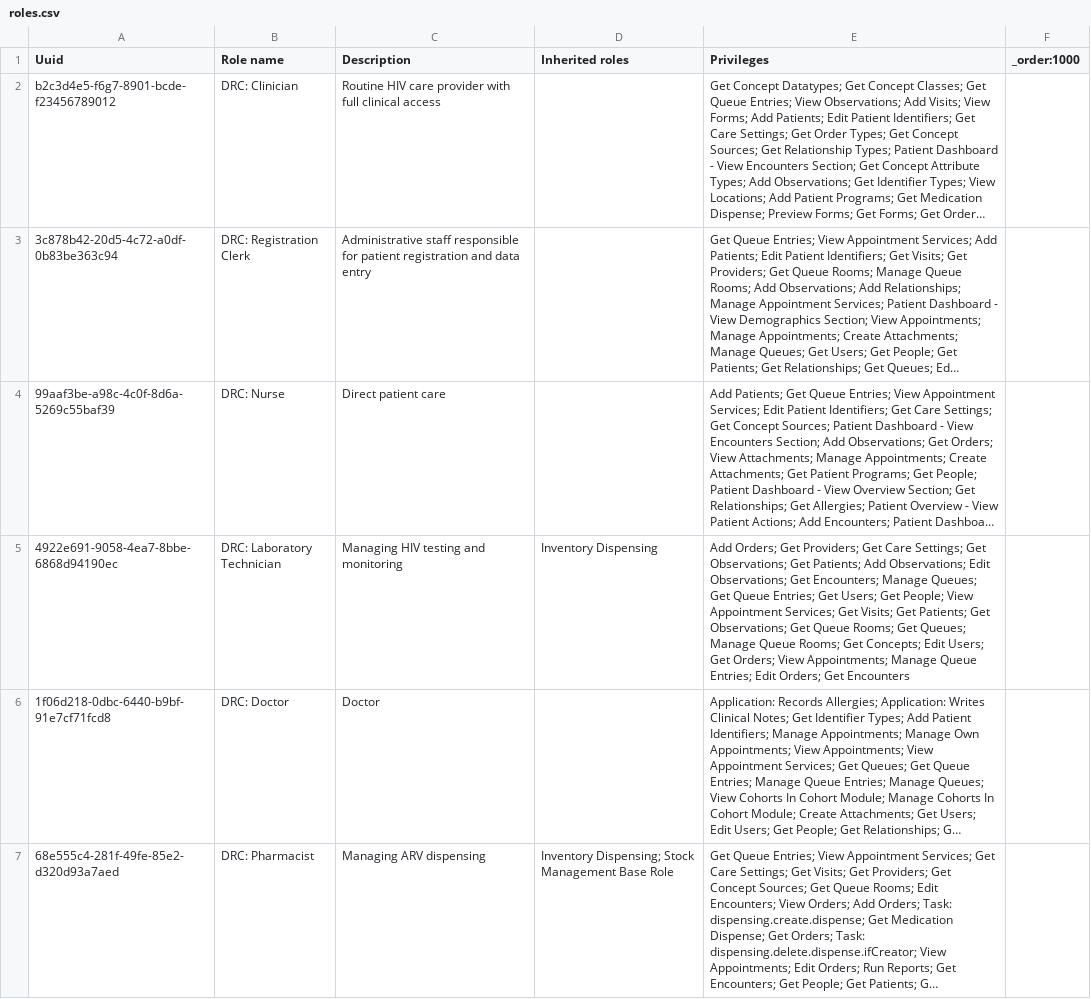
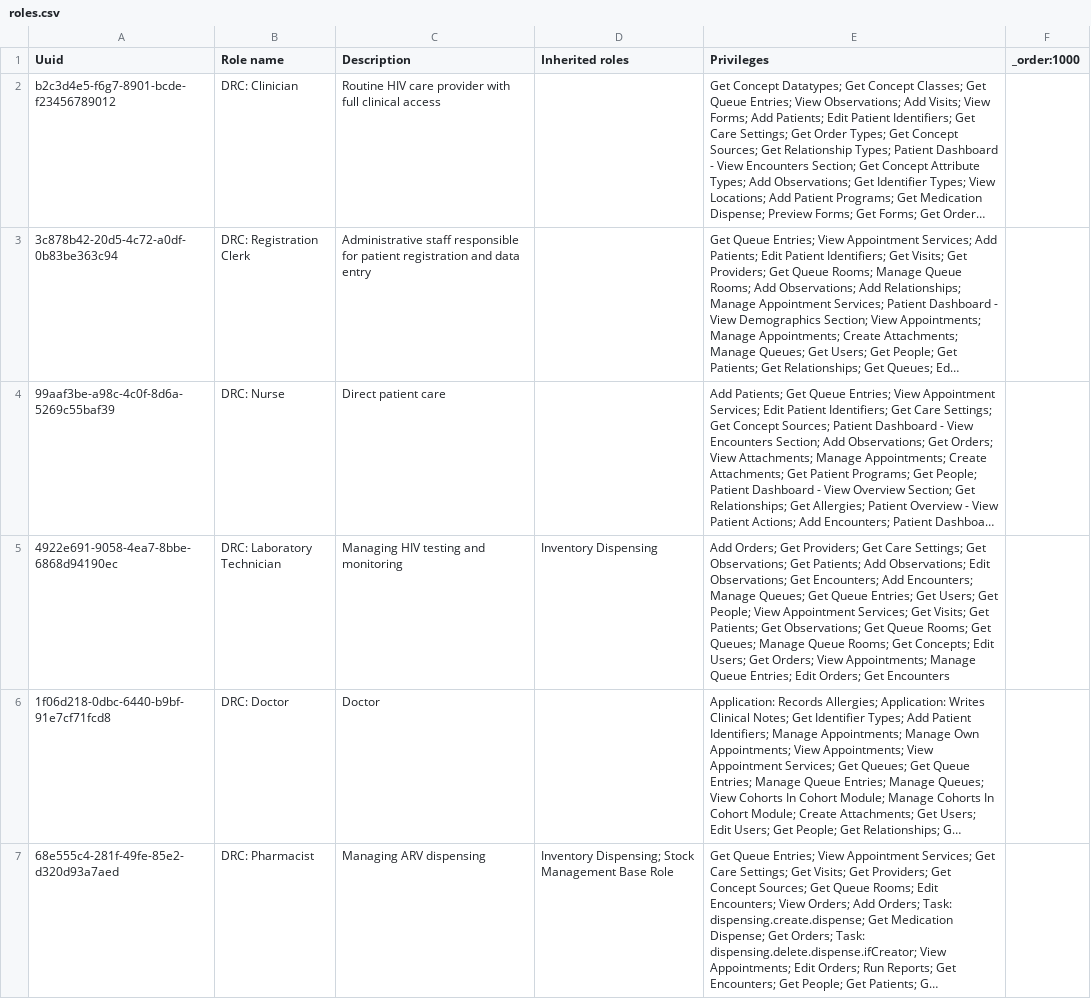
Before and after one commit to path-drc/openmrs-content-path-drc, a CSV file: configuration/backend_configuration/roles/roles.csv, drawn as a sheet; long unchanged cells end in …; the diff names each change by its address in the sheet, - before the commit and + after, or states it on an @@ line.

Commit message:
Update lab tech permissions

```diff
--- a/configuration/backend_configuration/roles/roles.csv
+++ b/configuration/backend_configuration/roles/roles.csv
-E5 (Privileges): …Get Encounters; Manage Queues;…
+E5 (Privileges): …Get Encounters; Add Encounters; Manage Queues;…
```
